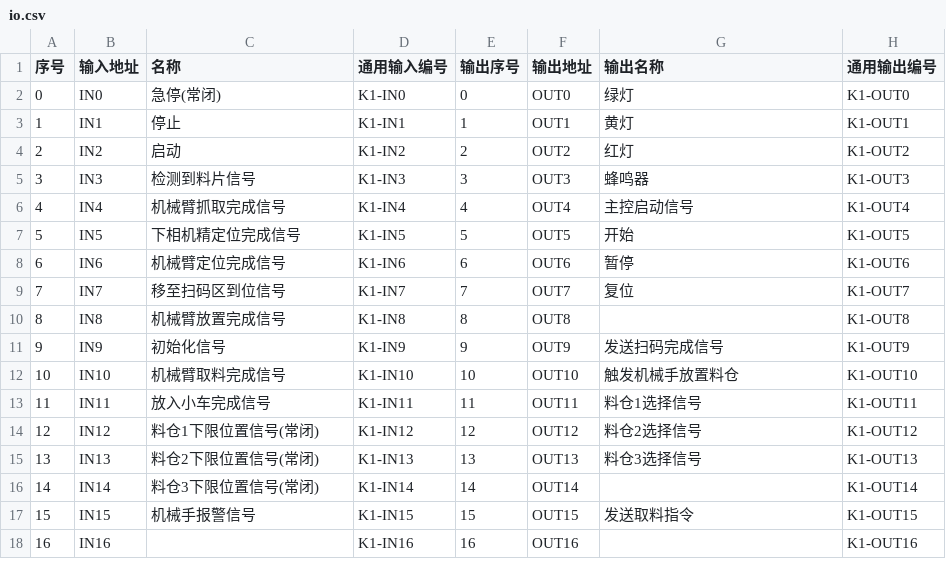
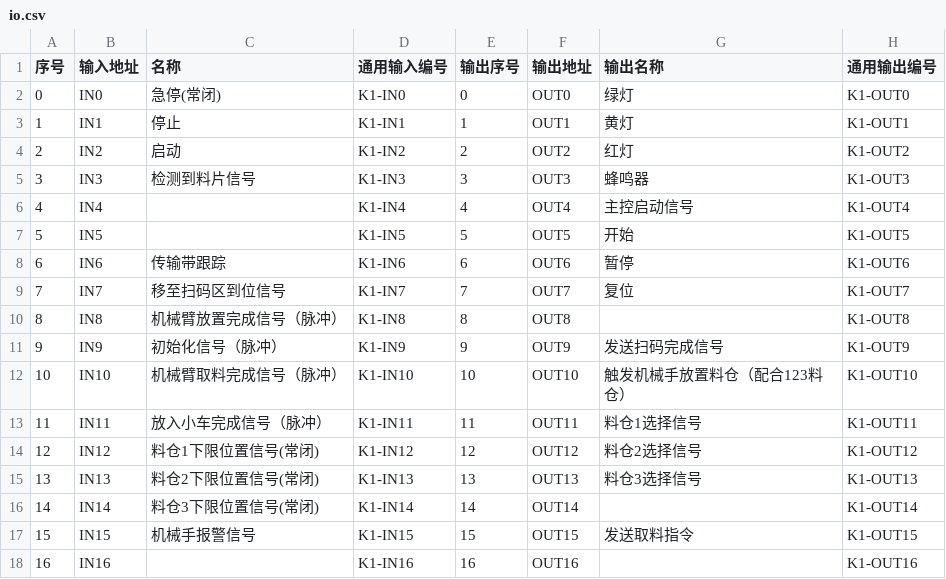
Before and after one commit to Lzy114432/JPT_Tester, a CSV file: io.csv, drawn as a sheet; only a part is shown.

```diff
--- a/io.csv
+++ b/io.csv
@@ -5,10 +5,10 @@
 3,IN3,检测到料片信号,K1-IN3,3,OUT3,蜂鸣器,K1-OUT3
-4,IN4,机械臂抓取完成信号,K1-IN4,4,OUT4,主控启动信号,K1-OUT4
-5,IN5,下相机精定位完成信号,K1-IN5,5,OUT5,开始,K1-OUT5
-6,IN6,机械臂定位完成信号,K1-IN6,6,OUT6,暂停,K1-OUT6
+4,IN4,,K1-IN4,4,OUT4,主控启动信号,K1-OUT4
+5,IN5,,K1-IN5,5,OUT5,开始,K1-OUT5
+6,IN6,传输带跟踪,K1-IN6,6,OUT6,暂停,K1-OUT6
 7,IN7,移至扫码区到位信号,K1-IN7,7,OUT7,复位,K1-OUT7
-8,IN8,机械臂放置完成信号,K1-IN8,8,OUT8,,K1-OUT8
-9,IN9,初始化信号,K1-IN9,9,OUT9,发送扫码完成信号,K1-OUT9
-10,IN10,机械臂取料完成信号,K1-IN10,10,OUT10,触发机械手放置料仓,K1-OUT10
-11,IN11,放入小车完成信号,K1-IN11,11,OUT11,料仓1选择信号,K1-OUT11
+8,IN8,机械臂放置完成信号（脉冲）,K1-IN8,8,OUT8,,K1-OUT8
+9,IN9,初始化信号（脉冲）,K1-IN9,9,OUT9,发送扫码完成信号,K1-OUT9
+10,IN10,机械臂取料完成信号（脉冲）,K1-IN10,10,OUT10,触发机械手放置料仓（配合123料仓）,K1-OUT10
+11,IN11,放入小车完成信号（脉冲）,K1-IN11,11,OUT11,料仓1选择信号,K1-OUT11
 12,IN12,料仓1下限位置信号(常闭),K1-IN12,12,OUT12,料仓2选择信号,K1-OUT12
```
Also changed, not shown: 8 other files.
